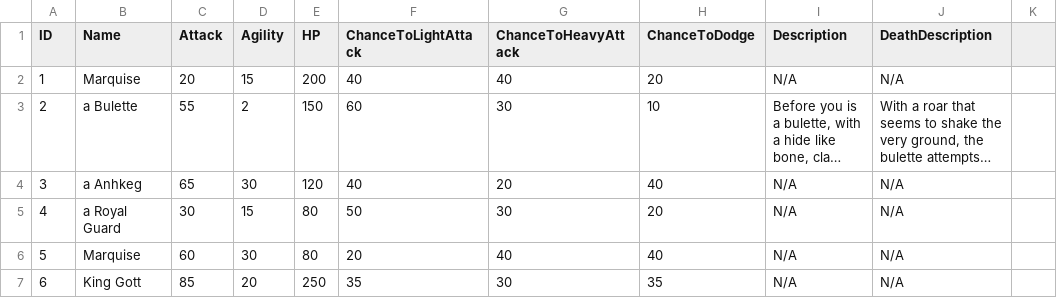
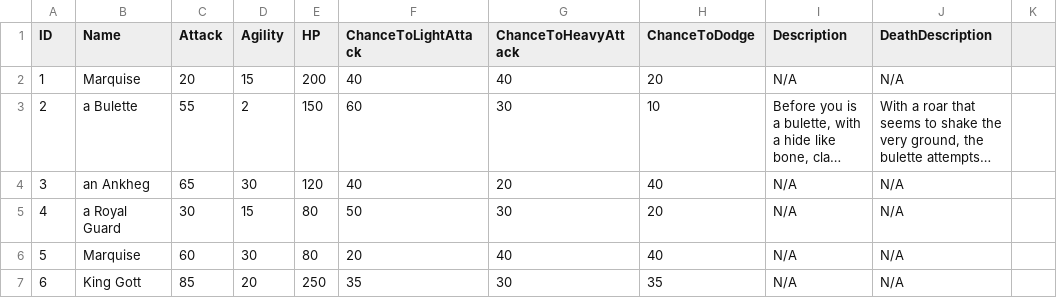
Before and after one commit to kevinkarnani/Decisions-Of-The-Damned, a CSV file: Labwork/Project/TBD TBG/CSV-Enemies.csv, drawn as a sheet; only a part is shown; long unchanged cells end in …; the diff names each change by its address in the sheet, - before the commit and + after, or states it on an @@ line.

Commit message:
Fix Joey's mistakes

```diff
--- a/Labwork/Project/TBD TBG/CSV-Enemies.csv
+++ b/Labwork/Project/TBD TBG/CSV-Enemies.csv
-B4 (Name): a Anhkeg
+B4 (Name): an Ankheg
```
